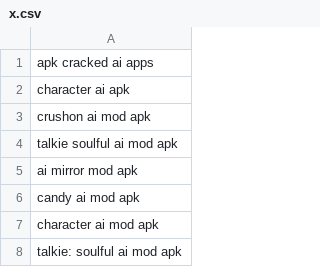
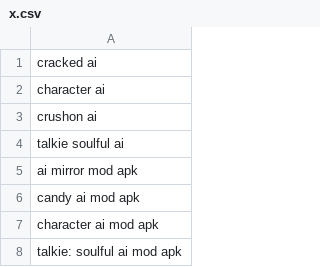
Before and after one commit to riponorel/APK, a CSV file: x.csv, drawn as a sheet; only a part is shown.

Commit message:
Update x.csv

```diff
--- a/x.csv
+++ b/x.csv
@@ -1,5 +1,5 @@
-apk cracked ai apps
-character ai apk
-crushon ai mod apk
-talkie soulful ai mod apk
+cracked ai
+character ai
+crushon ai
+talkie soulful ai
 ai mirror mod apk
```
